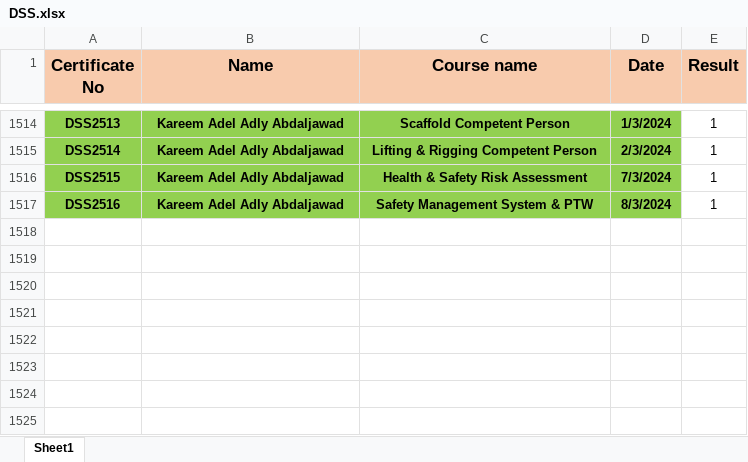
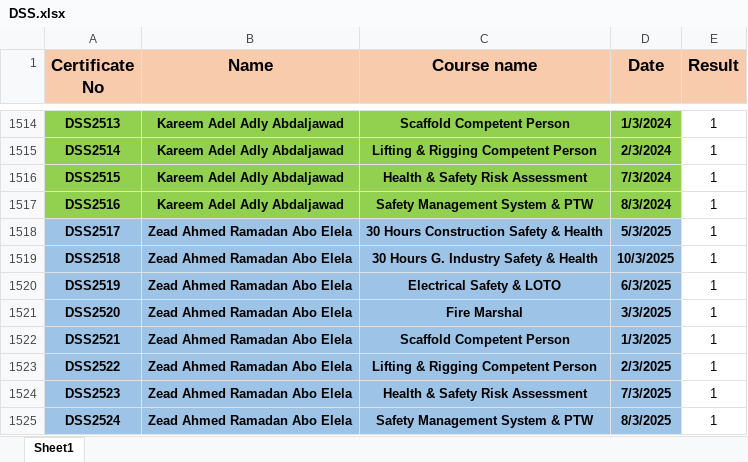
Before and after one commit to samym530-glitch/DSS_2025, an Excel workbook: DSS.xlsx, sheet Sheet1, drawn as a sheet; only a part is shown, gaps mark what is left out; values as stored, in another font and other column widths than the file's, no borders; the diff names each change by its address in the sheet, - before the commit and + after, or states it on an @@ line.

Commit message:
Add files via upload

```diff
--- a/DSS.xlsx (sheet Sheet1)
+++ b/DSS.xlsx (sheet Sheet1)
+row 1518: DSS2517 | Zead Ahmed Ramadan Abo Elela | 30 Hours Construction Safety & Health | 5/3/2025 | 1
+row 1519: DSS2518 | Zead Ahmed Ramadan Abo Elela | 30 Hours G. Industry Safety & Health | 10/3/2025 | 1
+row 1520: DSS2519 | Zead Ahmed Ramadan Abo Elela | Electrical Safety & LOTO | 6/3/2025 | 1
+row 1521: DSS2520 | Zead Ahmed Ramadan Abo Elela | Fire Marshal | 3/3/2025 | 1
+row 1522: DSS2521 | Zead Ahmed Ramadan Abo Elela | Scaffold Competent Person | 1/3/2025 | 1
+row 1523: DSS2522 | Zead Ahmed Ramadan Abo Elela | Lifting & Rigging Competent Person | 2/3/2025 | 1
+row 1524: DSS2523 | Zead Ahmed Ramadan Abo Elela | Health & Safety Risk Assessment | 7/3/2025 | 1
+row 1525: DSS2524 | Zead Ahmed Ramadan Abo Elela | Safety Management System & PTW | 8/3/2025 | 1
```
